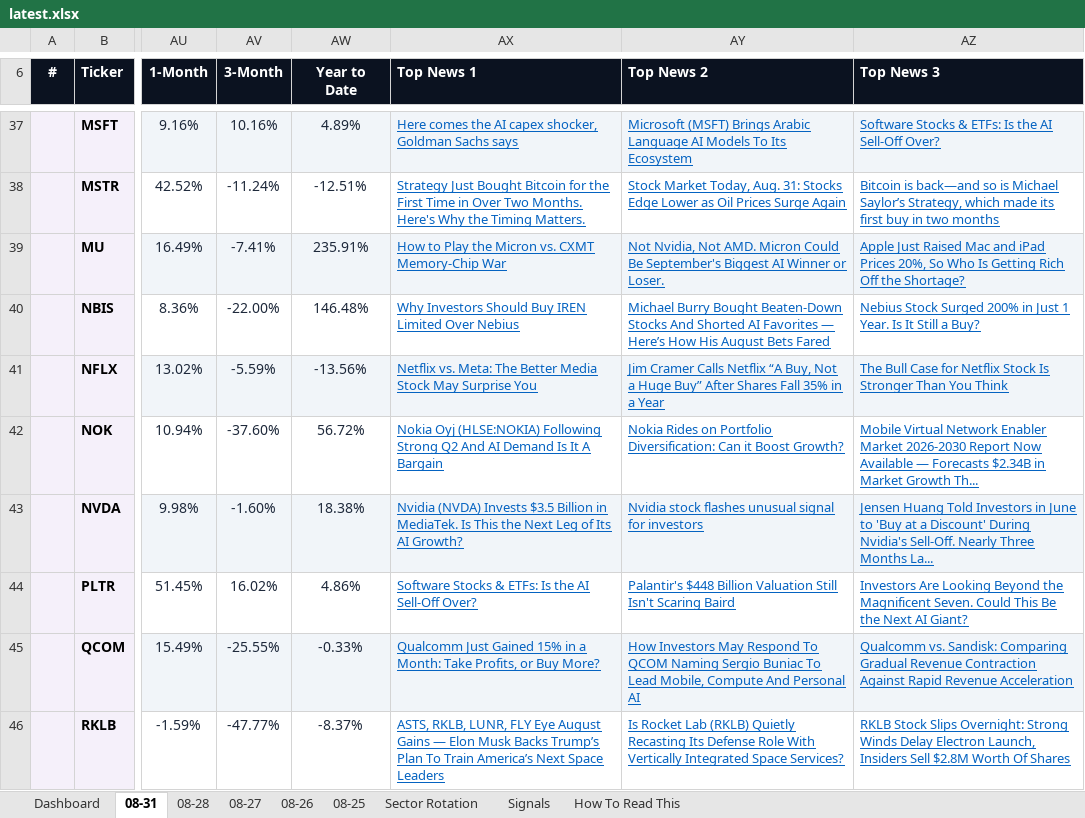
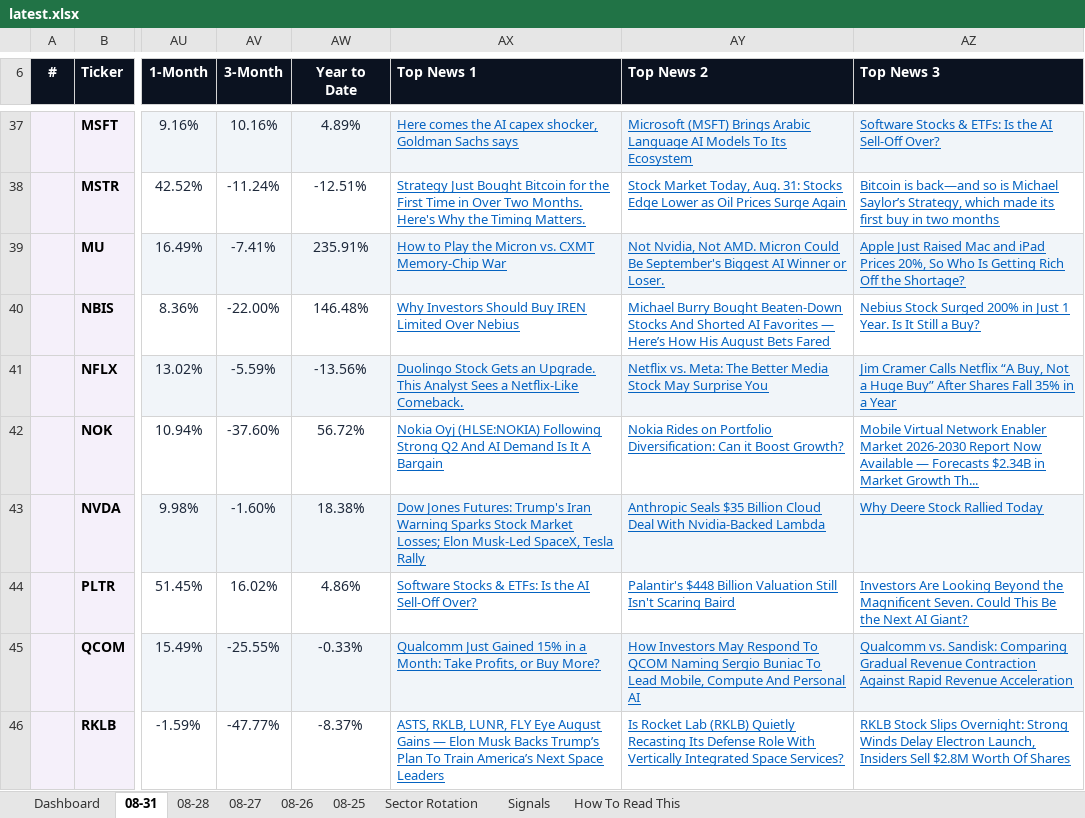
Before and after one commit to GeoWizard4645/Stock-Analysis-for-my-Grandpa, an Excel workbook: docs/data/latest.xlsx, sheet 08-31, drawn as a sheet; only a part is shown, gaps mark what is left out; values as stored, in another font and other column widths than the file's, no borders; conditional formats not drawn; the diff covers the shown part only; the diff names each change by its address in the sheet, - before the commit and + after, or states it on an @@ line.

```diff
--- a/docs/data/latest.xlsx (sheet 08-31)
+++ b/docs/data/latest.xlsx (sheet 08-31)
-AX41 (Top News 1): Netflix vs. Meta: The Better Media Stock May Surprise You
+AX41 (Top News 1): Duolingo Stock Gets an Upgrade. This Analyst Sees a Netflix-Like Comeback.
-AY41 (Top News 2): Jim Cramer Calls Netflix “A Buy, Not a Huge Buy” After Shares Fall 35% in a Year
+AY41 (Top News 2): Netflix vs. Meta: The Better Media Stock May Surprise You
-AZ41 (Top News 3): The Bull Case for Netflix Stock Is Stronger Than You Think
+AZ41 (Top News 3): Jim Cramer Calls Netflix “A Buy, Not a Huge Buy” After Shares Fall 35% in a Year
-AX43 (Top News 1): Nvidia (NVDA) Invests $3.5 Billion in MediaTek. Is This the Next Leg of Its AI Growth?
+AX43 (Top News 1): Dow Jones Futures: Trump's Iran Warning Sparks Stock Market Losses; Elon Musk-Led SpaceX, Tesla Rally
-AY43 (Top News 2): Nvidia stock flashes unusual signal for investors
+AY43 (Top News 2): Anthropic Seals $35 Billion Cloud Deal With Nvidia-Backed Lambda
-AZ43 (Top News 3): Jensen Huang Told Investors in June to 'Buy at a Discount' During Nvidia's Sell-Off. Nearly Three Months La...
+AZ43 (Top News 3): Why Deere Stock Rallied Today
```
Also changed, not shown: 11 edited cells elsewhere in this sheet, sheet Dashboard, sheet 08-25, sheet 08-26, sheet 08-27, sheet 08-28, 1 other file.
